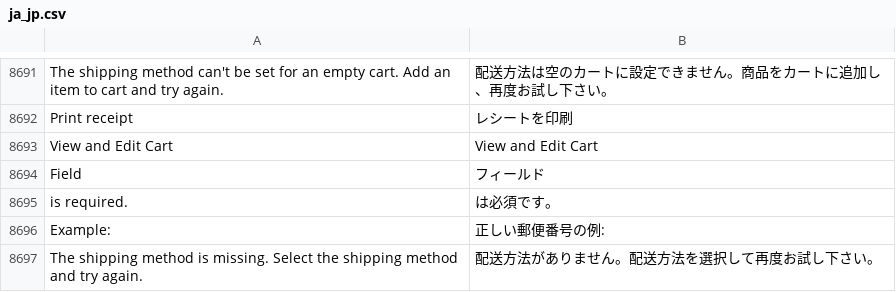
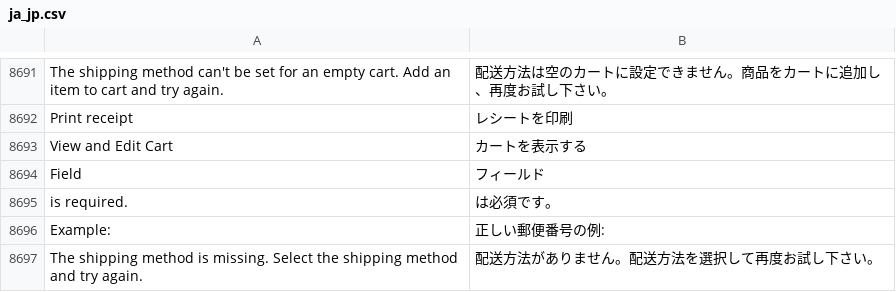
Before and after one commit to HirokazuNishi/m2-japaneselocale, a CSV file: ja_jp.csv, drawn as a sheet; only a part is shown, gaps mark what is left out; the diff names each change by its address in the sheet, - before the commit and + after, or states it on an @@ line.

Commit message:
translate "View and Edit Cart"

```diff
--- a/ja_jp.csv
+++ b/ja_jp.csv
-B8693: View and Edit Cart
+B8693: カートを表示する
```
